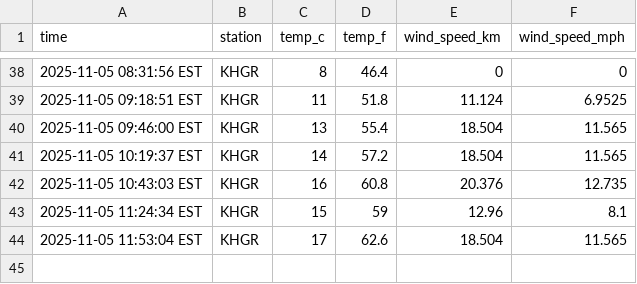
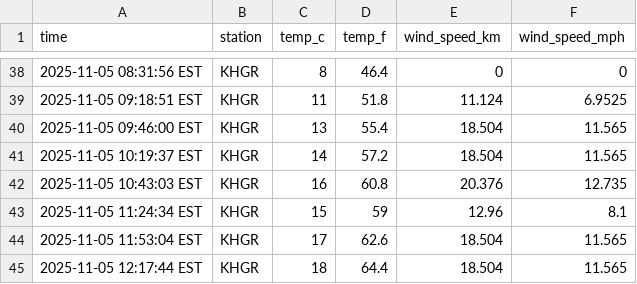
Before and after one commit to LukePapayoanou/data-330-emmitsburg-temp, a CSV file: data/emmitsburg_weather.csv, drawn as a sheet; only a part is shown, gaps mark what is left out.

```diff
--- a/data/emmitsburg_weather.csv
+++ b/data/emmitsburg_weather.csv
@@ -44 +44,2 @@ time,station,temp_c,temp_f,wind_speed_km,wind_speed_mph
 2025-11-05 11:53:04 EST,KHGR,17,62.6,18.504,11.565
+2025-11-05 12:17:44 EST,KHGR,18,64.4,18.504,11.565
```
